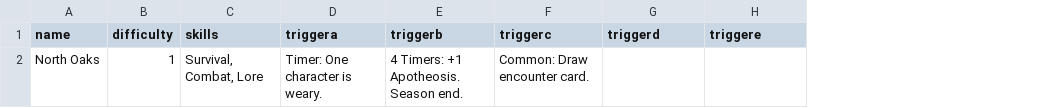
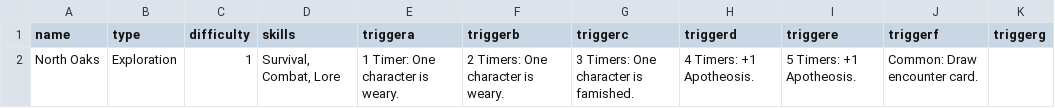
Before and after one commit to ziapeltagames/six-winters, a CSV file: csv/mission-overview.csv, drawn as a sheet; only a part is shown; addresses are those after the commit; the diff names each change by its address in the sheet, - before the commit and + after, or states it on an @@ line.

```diff
--- a/csv/mission-overview.csv
+++ b/csv/mission-overview.csv
+column B (type), row 2: Exploration
+column J (triggerf), row 2: Common: Draw encounter card.
+column K (triggerg), empty
-E2 (triggera): Timer: One character is weary.
+E2 (triggera): 1 Timer: One character is weary.
-F2 (triggerb): 4 Timers: +1 Apotheosis. Season end.
+F2 (triggerb): 2 Timers: One character is weary.
-G2 (triggerc): Common: Draw encounter card.
+G2 (triggerc): 3 Timers: One character is famished.
-H2 (triggerd): (empty)
+H2 (triggerd): 4 Timers: +1 Apotheosis.
-I2 (triggere): (empty)
+I2 (triggere): 5 Timers: +1 Apotheosis.
```
Also changed, not shown: csv/developments.csv, 1 other file.
